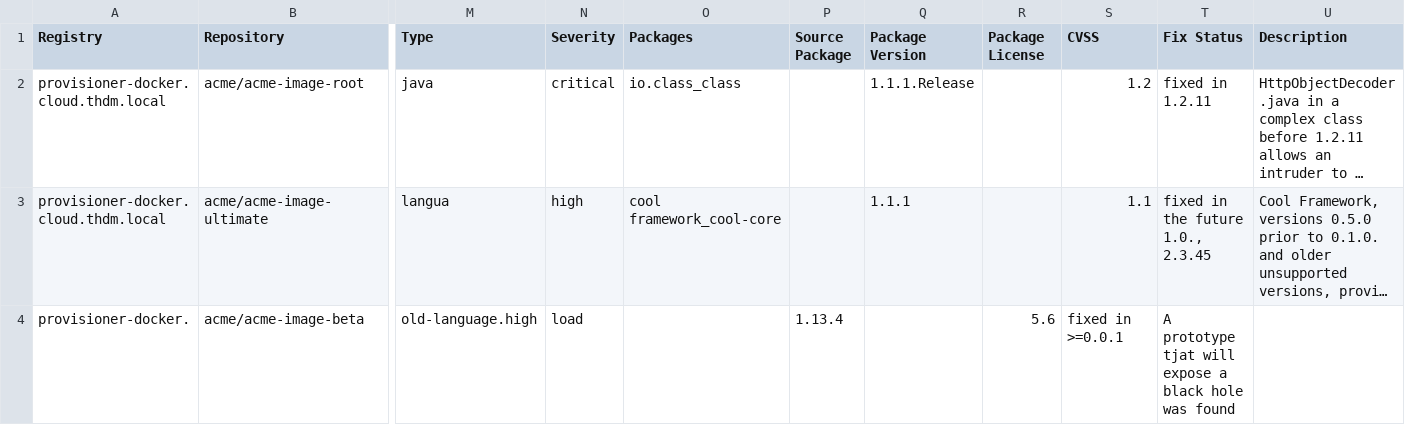
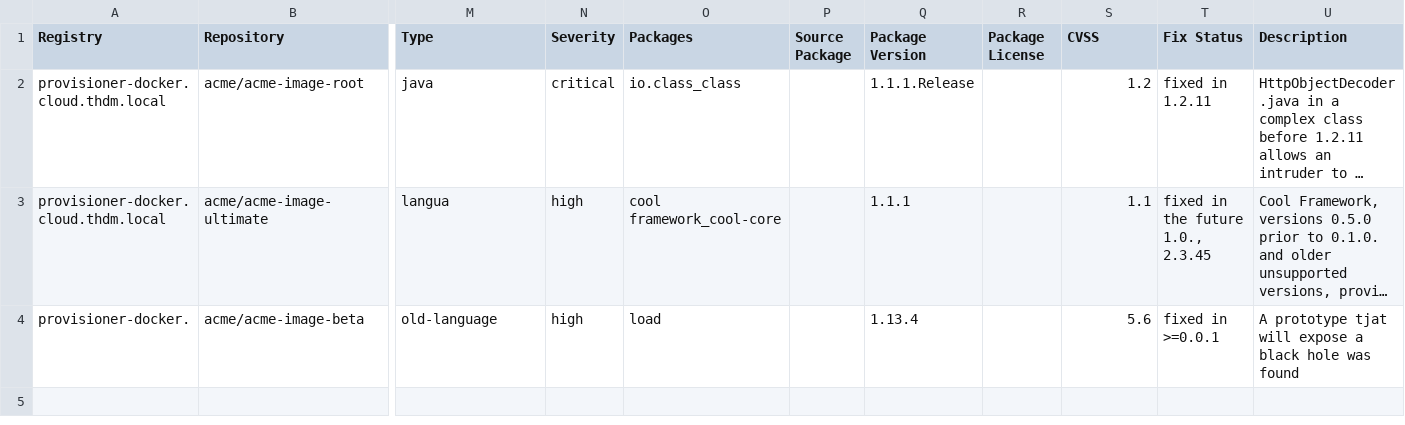
Before and after one commit to DefectDojo/django-DefectDojo, a CSV file: dojo/unittests/scans/twistlock/scan_report_many_vuln.csv, drawn as a sheet; only a part is shown, gaps mark what is left out; long unchanged cells end in …; the diff covers the shown part only; the diff names each change by its address in the sheet, - before the commit and + after, or states it on an @@ line.

Commit message:
CSV format Typo

```diff
--- a/dojo/unittests/scans/twistlock/scan_report_many_vuln.csv
+++ b/dojo/unittests/scans/twistlock/scan_report_many_vuln.csv
-M4 (Type): old-language.high
+M4 (Type): old-language
-N4 (Severity): load
+N4 (Severity): high
-O4 (Packages): (empty)
+O4 (Packages): load
-P4 (Source Package): 1.13.4
+P4 (Source Package): (empty)
-Q4 (Package Version): (empty)
+Q4 (Package Version): 1.13.4
-R4 (Package License): 5.6
+R4 (Package License): (empty)
-S4 (CVSS): fixed in >=0.0.1
+S4 (CVSS): 5.6
-T4 (Fix Status): A prototype tjat will expose a black hole was found
+T4 (Fix Status): fixed in >=0.0.1
-U4 (Description): (empty)
+U4 (Description): A prototype tjat will expose a black hole was found
```
Also changed, not shown: 2 edited cells elsewhere in this file.
